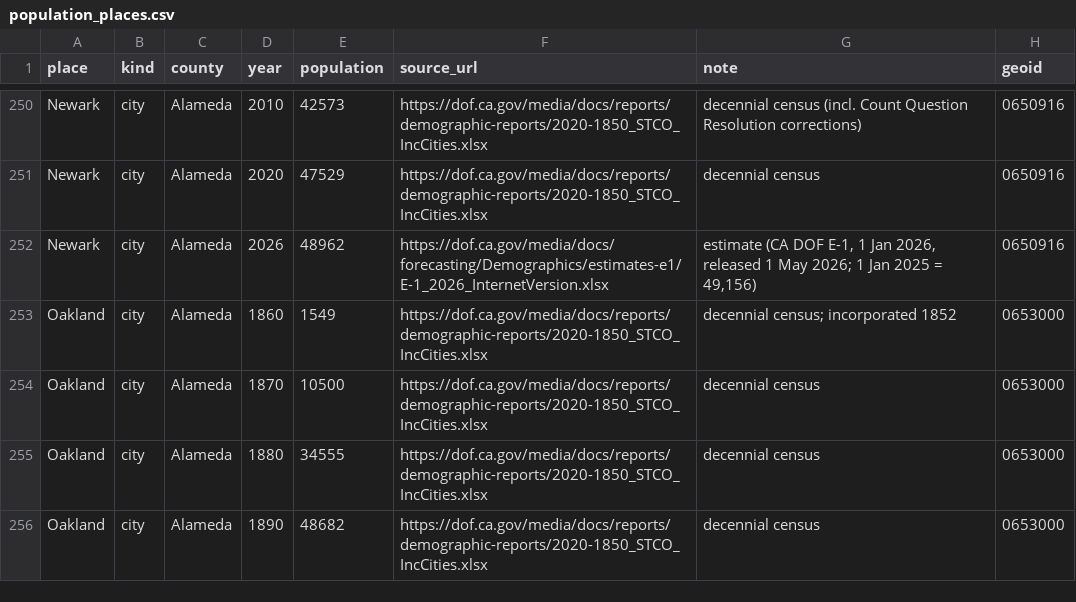
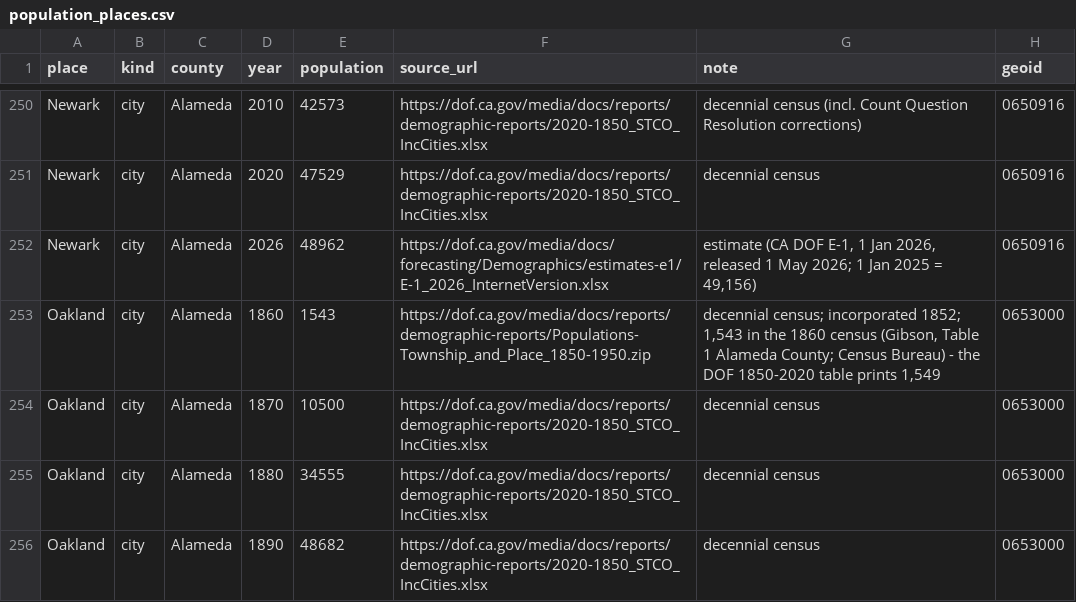
Before and after one commit to tjaffee99/bay, a CSV file: data/tables/population_places.csv, drawn as a sheet; only a part is shown, gaps mark what is left out.

```diff
--- a/data/tables/population_places.csv
+++ b/data/tables/population_places.csv
@@ -252,3 +252,3 @@ Newark,city,Alameda,2020,47529,https://dof.ca.gov/media/docs/reports/demographic
 Newark,city,Alameda,2026,48962,https://dof.ca.gov/media/docs/forecasting/Demographics/estimates-e1/E-1_2026_InternetVersion.xlsx,"estimate (CA DOF E-1, 1 Jan 2026, released 1 May 2026; 1 Jan 2025 = 49,156)",0650916
-Oakland,city,Alameda,1860,1549,https://dof.ca.gov/media/docs/reports/demographic-reports/2020-1850_STCO_IncCities.xlsx,decennial census; incorporated 1852,0653000
+Oakland,city,Alameda,1860,1543,https://dof.ca.gov/media/docs/reports/demographic-reports/Populations-Township_and_Place_1850-1950.zip,"decennial census; incorporated 1852; 1,543 in the 1860 census (Gibson, Table 1 Alameda County; Census Bureau) - the DOF 1850-2020 table prints 1,549",0653000
 Oakland,city,Alameda,1870,10500,https://dof.ca.gov/media/docs/reports/demographic-reports/2020-1850_STCO_IncCities.xlsx,decennial census,0653000
```
Also changed, not shown: data/tables/landmarks.csv, data/tables/landmarks_eastbay.csv, 14 other files.
